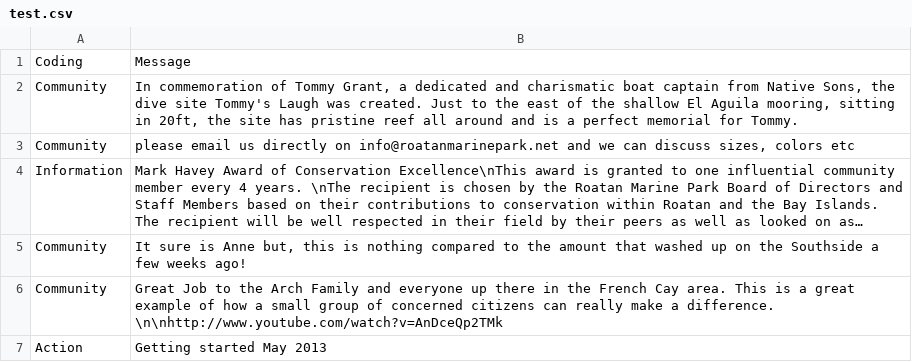
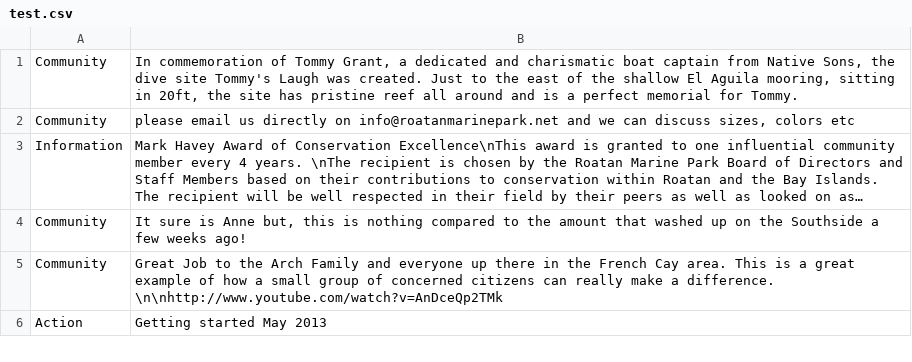
Before and after one commit to jakemulf/Message-Category-Prediction, a CSV file: data/test.csv (was test.csv), drawn as a sheet; only a part is shown; long unchanged cells end in …; the diff names each change by its address in the sheet, - before the commit and + after, or states it on an @@ line.

```diff
--- a/test.csv
+++ b/data/test.csv
-row 1: Coding | Message
```
Also changed, not shown: data/train.csv, 7 other files.
